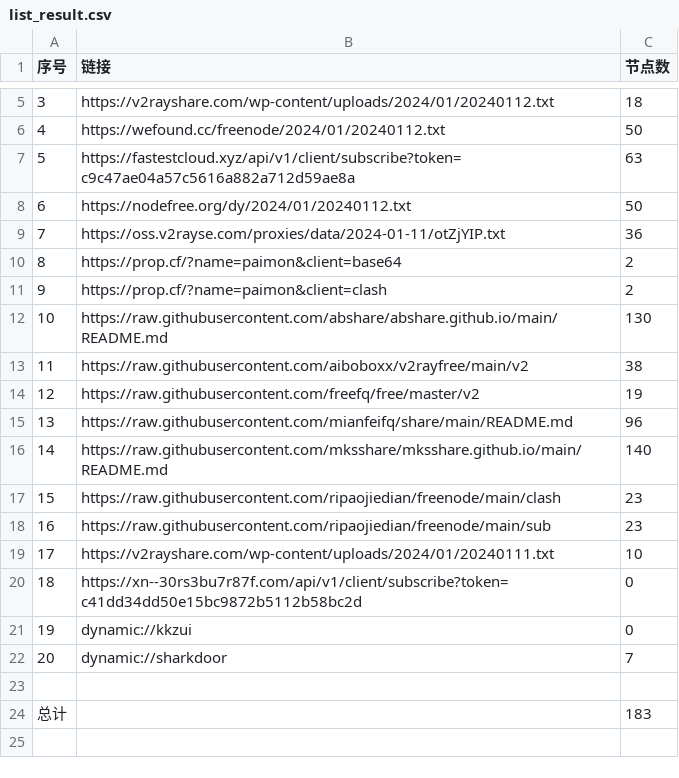
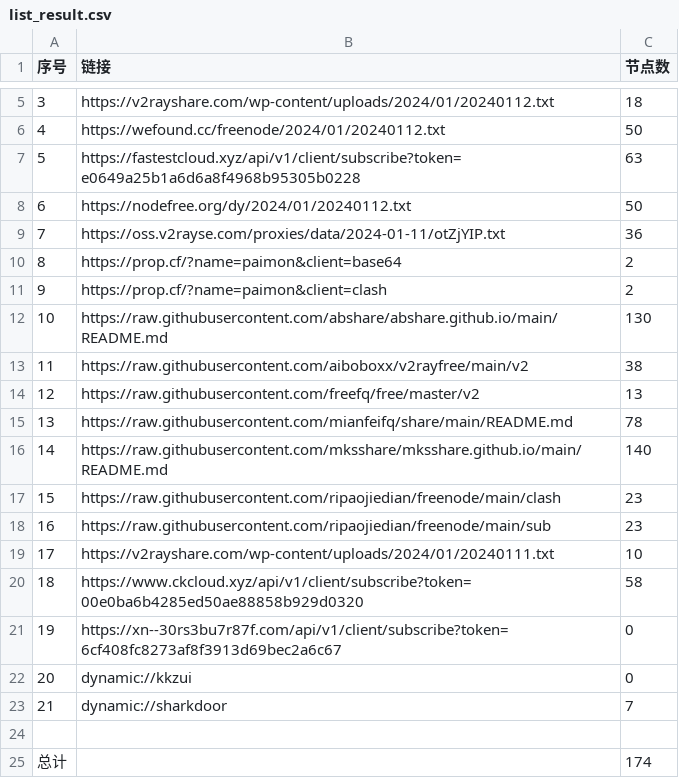
Before and after one commit to hdrafyy/NoMoreWalls, a CSV file: list_result.csv, drawn as a sheet; only a part is shown, gaps mark what is left out; addresses are those after the commit; the diff names each change by its address in the sheet, - before the commit and + after, or states it on an @@ line.

```diff
--- a/list_result.csv
+++ b/list_result.csv
-B7 (链接): https://fastestcloud.xyz/api/v1/client/subscribe?token=c9c47ae04a57c5616a882a712d59ae8a
+B7 (链接): https://fastestcloud.xyz/api/v1/client/subscribe?token=e0649a25b1a6d6a8f4968b95305b0228
-C14 (节点数): 19
+C14 (节点数): 13
-C15 (节点数): 96
+C15 (节点数): 78
+row 20: 18 | https://www.ckcloud.xyz/api/v1/client/subscribe?token=00e0ba6b4285ed50ae88858b929d0320 | 58
@@ column A (序号) renumbered between rows 21 and 23 @@
-B21 (链接): https://xn--30rs3bu7r87f.com/api/v1/client/subscribe?token=c41dd34dd50e15bc9872b5112b58bc2d
+B21 (链接): https://xn--30rs3bu7r87f.com/api/v1/client/subscribe?token=6cf408fc8273af8f3913d69bec2a6c67
-C25 (节点数): 183
+C25 (节点数): 174
```
Also changed, not shown: 13 other files.
